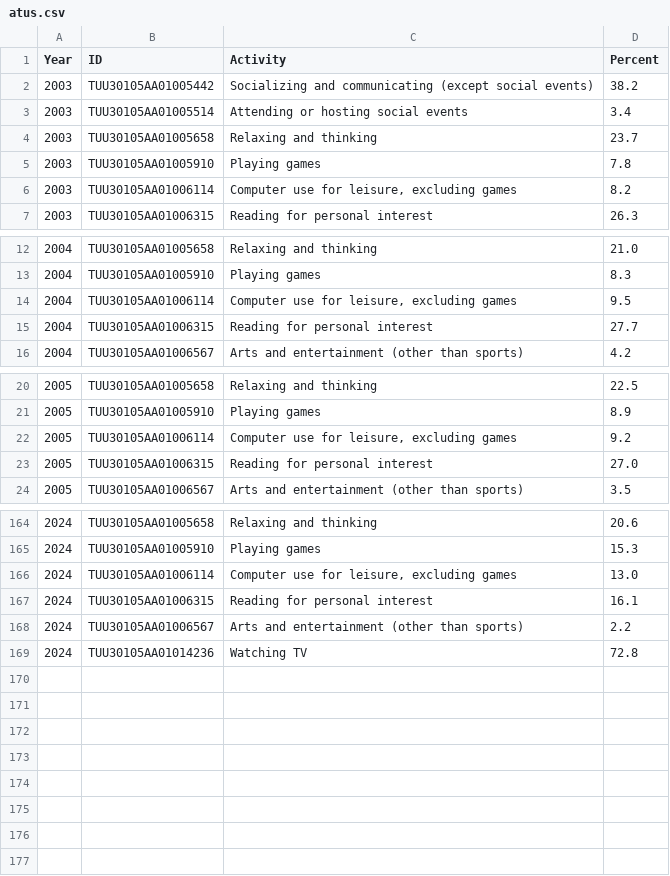
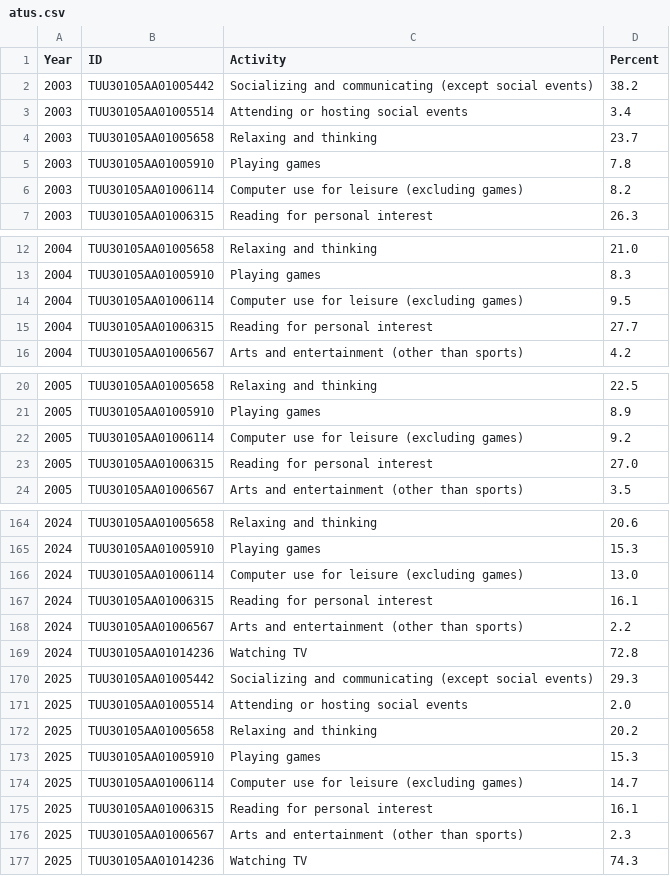
Before and after one commit to erikfredner/ends-of-reading, a CSV file: data/derived/atus.csv, drawn as a sheet; only a part is shown, gaps mark what is left out; the diff covers the shown part only.

```diff
--- a/data/derived/atus.csv
+++ b/data/derived/atus.csv
@@ -5,3 +5,3 @@ Year,ID,Activity,Percent
 2003,TUU30105AA01005910,Playing games,7.8
-2003,TUU30105AA01006114,"Computer use for leisure, excluding games",8.2
+2003,TUU30105AA01006114,Computer use for leisure (excluding games),8.2
 2003,TUU30105AA01006315,Reading for personal interest,26.3
@@ -13,3 +13,3 @@ Year,ID,Activity,Percent
 2004,TUU30105AA01005910,Playing games,8.3
-2004,TUU30105AA01006114,"Computer use for leisure, excluding games",9.5
+2004,TUU30105AA01006114,Computer use for leisure (excluding games),9.5
 2004,TUU30105AA01006315,Reading for personal interest,27.7
@@ -21,3 +21,3 @@ Year,ID,Activity,Percent
 2005,TUU30105AA01005910,Playing games,8.9
-2005,TUU30105AA01006114,"Computer use for leisure, excluding games",9.2
+2005,TUU30105AA01006114,Computer use for leisure (excluding games),9.2
 2005,TUU30105AA01006315,Reading for personal interest,27.0
@@ -165,3 +165,3 @@ Year,ID,Activity,Percent
 2024,TUU30105AA01005910,Playing games,15.3
-2024,TUU30105AA01006114,"Computer use for leisure, excluding games",13.0
+2024,TUU30105AA01006114,Computer use for leisure (excluding games),13.0
 2024,TUU30105AA01006315,Reading for personal interest,16.1
@@ -169 +169,9 @@ Year,ID,Activity,Percent
 2024,TUU30105AA01014236,Watching TV,72.8
+2025,TUU30105AA01005442,Socializing and communicating (except social events),29.3
+2025,TUU30105AA01005514,Attending or hosting social events,2.0
+2025,TUU30105AA01005658,Relaxing and thinking,20.2
+2025,TUU30105AA01005910,Playing games,15.3
+2025,TUU30105AA01006114,Computer use for leisure (excluding games),14.7
+2025,TUU30105AA01006315,Reading for personal interest,16.1
+2025,TUU30105AA01006567,Arts and entertainment (other than sports),2.3
+2025,TUU30105AA01014236,Watching TV,74.3
```
Also changed, not shown: 17 edited cells elsewhere in this file, data/derived/atus_or.csv, 13 other files.
